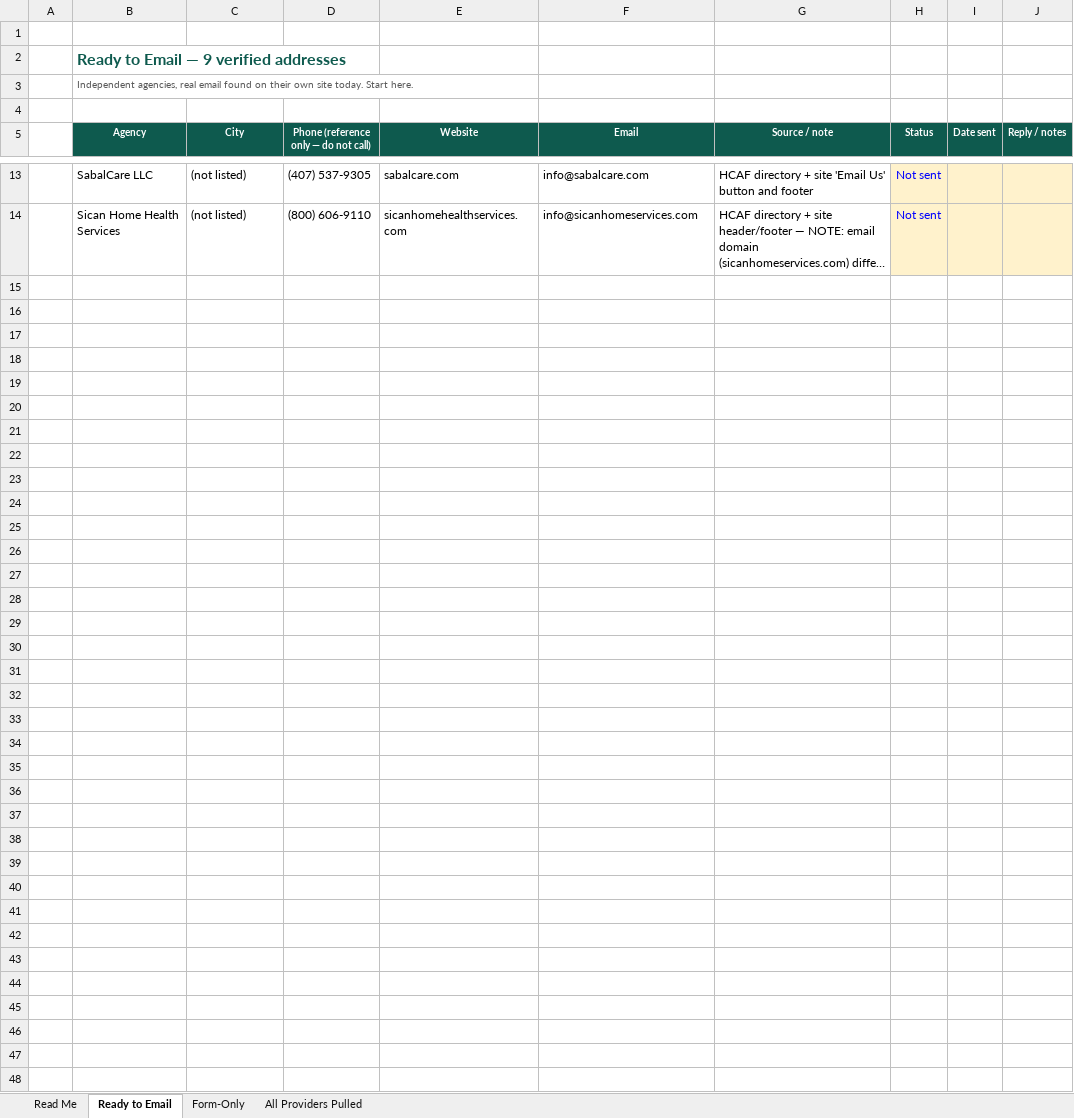
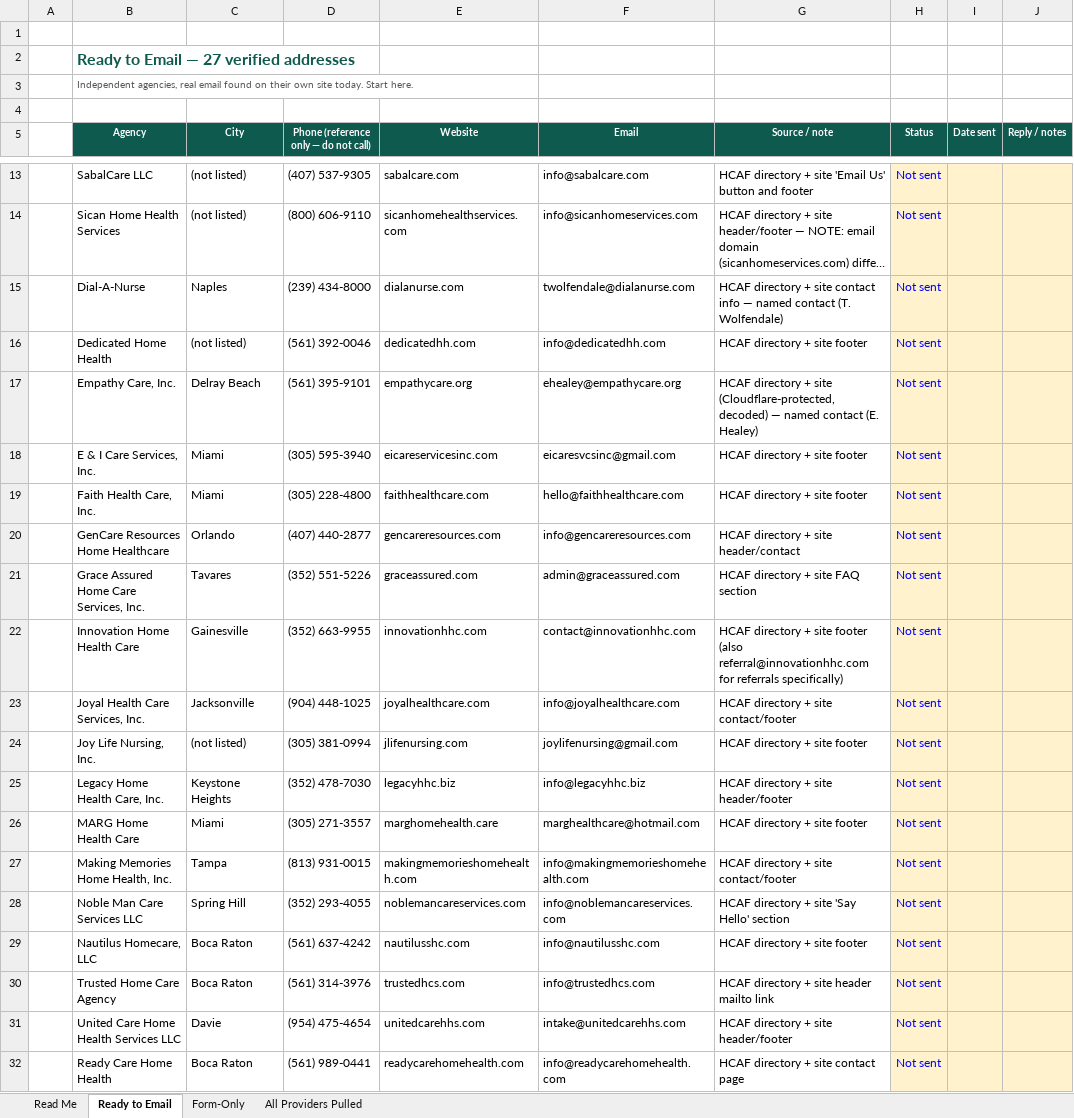
Before and after one commit to TheLittleThingsCollectionCo/thelittlethingscollection-website, an Excel workbook: docs/adrd/FL_ADRD_Prospect_List_v1.xlsx, sheet Ready to Email, drawn as a sheet; only a part is shown, gaps mark what is left out; long unchanged cells end in …; values as stored, in another font and other column widths than the file's, no borders; conditional formats not drawn; the diff names each change by its address in the sheet, - before the commit and + after, or states it on an @@ line.

```diff
--- a/docs/adrd/FL_ADRD_Prospect_List_v1.xlsx (sheet Ready to Email)
+++ b/docs/adrd/FL_ADRD_Prospect_List_v1.xlsx (sheet Ready to Email)
-B2 (Agency): Ready to Email — 9 verified addresses
+B2 (Agency): Ready to Email — 27 verified addresses
+row 15:  | Dial-A-Nurse | Naples | (239) 434-8000 | dialanurse.com | twolfendale@dialanurse.com | HCAF directory + site contact info — named contact (T. Wolfendale) | Not sent
+row 16:  | Dedicated Home Health | (not listed) | (561) 392-0046 | dedicatedhh.com | info@dedicatedhh.com | HCAF directory + site footer | Not sent
+row 17:  | Empathy Care, Inc. | Delray Beach | (561) 395-9101 | empathycare.org | ehealey@empathycare.org | HCAF directory + site (Cloudflare-protected, decoded) — named contact (E. Healey) | Not sent
+row 18:  | E & I Care Services, Inc. | Miami | (305) 595-3940 | eicareservicesinc.com | eicaresvcsinc@gmail.com | HCAF directory + site footer | Not sent
+row 19:  | Faith Health Care, Inc. | Miami | (305) 228-4800 | faithhealthcare.com | hello@faithhealthcare.com | HCAF directory + site footer | Not sent
+row 20:  | GenCare Resources Home Healthcare | Orlando | (407) 440-2877 | gencareresources.com | info@gencareresources.com | HCAF directory + site header/contact | Not sent
+row 21:  | Grace Assured Home Care Services, Inc. | Tavares | (352) 551-5226 | graceassured.com | admin@graceassured.com | HCAF directory + site FAQ section | Not sent
+row 22:  | Innovation Home Health Care | Gainesville | (352) 663-9955 | innovationhhc.com | contact@innovationhhc.com | HCAF directory + site footer (also referral@innovationhhc.com for referrals specifically) | Not sent
+row 23:  | Joyal Health Care Services, Inc. | Jacksonville | (904) 448-1025 | joyalhealthcare.com | info@joyalhealthcare.com | HCAF directory + site contact/footer | Not sent
+row 24:  | Joy Life Nursing, Inc. | (not listed) | (305) 381-0994 | jlifenursing.com | joylifenursing@gmail.com | HCAF directory + site footer | Not sent
+row 25:  | Legacy Home Health Care, Inc. | Keystone Heights | (352) 478-7030 | legacyhhc.biz | info@legacyhhc.biz | HCAF directory + site header/footer | Not sent
+row 26:  | MARG Home Health Care | Miami | (305) 271-3557 | marghomehealth.care | marghealthcare@hotmail.com | HCAF directory + site footer | Not sent
+row 27:  | Making Memories Home Health, Inc. | Tampa | (813) 931-0015 | makingmemorieshomehealth.com | info@makingmemorieshomehealth.com | HCAF directory + site contact/footer | Not sent
+row 28:  | Noble Man Care Services LLC | Spring Hill | (352) 293-4055 | noblemancareservices.com | info@noblemancareservices.com | HCAF directory + site 'Say Hello' section | Not sent
+row 29:  | Nautilus Homecare, LLC | Boca Raton | (561) 637-4242 | nautilusshc.com | info@nautilusshc.com | HCAF directory + site footer | Not sent
+row 30:  | Trusted Home Care Agency | Boca Raton | (561) 314-3976 | trustedhcs.com | info@trustedhcs.com | HCAF directory + site header mailto link | Not sent
+row 31:  | United Care Home Health Services LLC | Davie | (954) 475-4654 | unitedcarehhs.com | intake@unitedcarehhs.com | HCAF directory + site header/footer | Not sent
+row 32:  | Ready Care Home Health | Boca Raton | (561) 989-0441 | readycarehomehealth.com | info@readycarehomehealth.com | HCAF directory + site contact page | Not sent
```
Also changed, not shown: sheet All Providers Pulled, sheet Form-Only, sheet Read Me.
